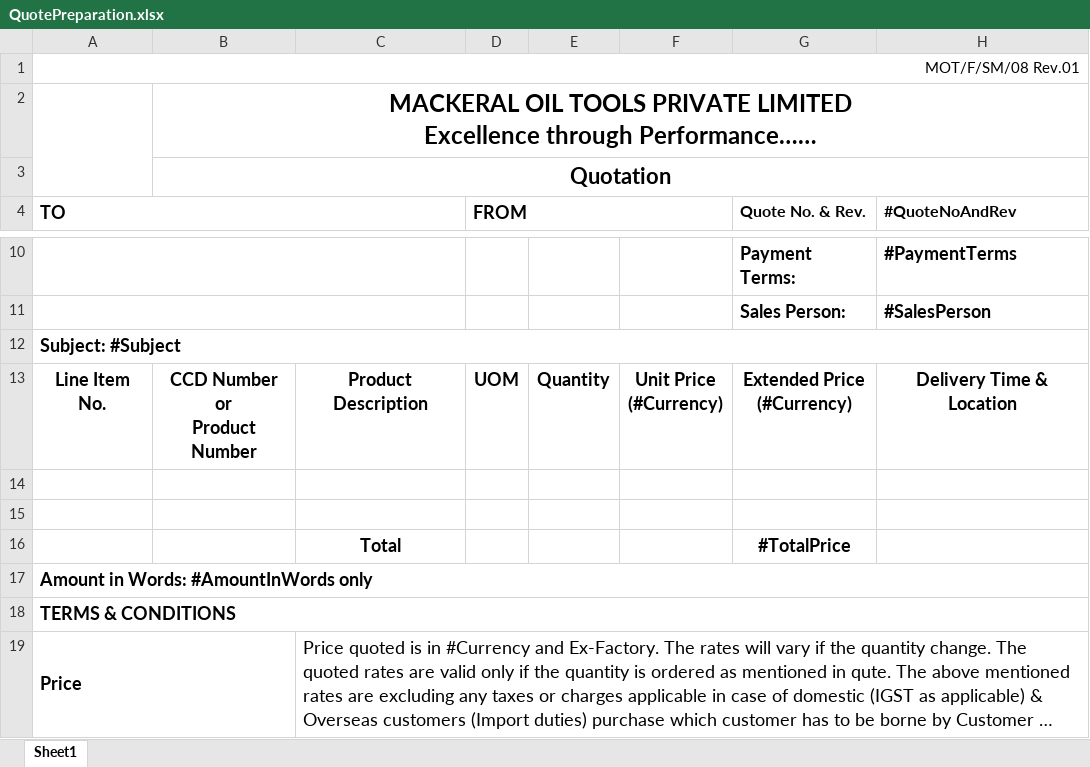
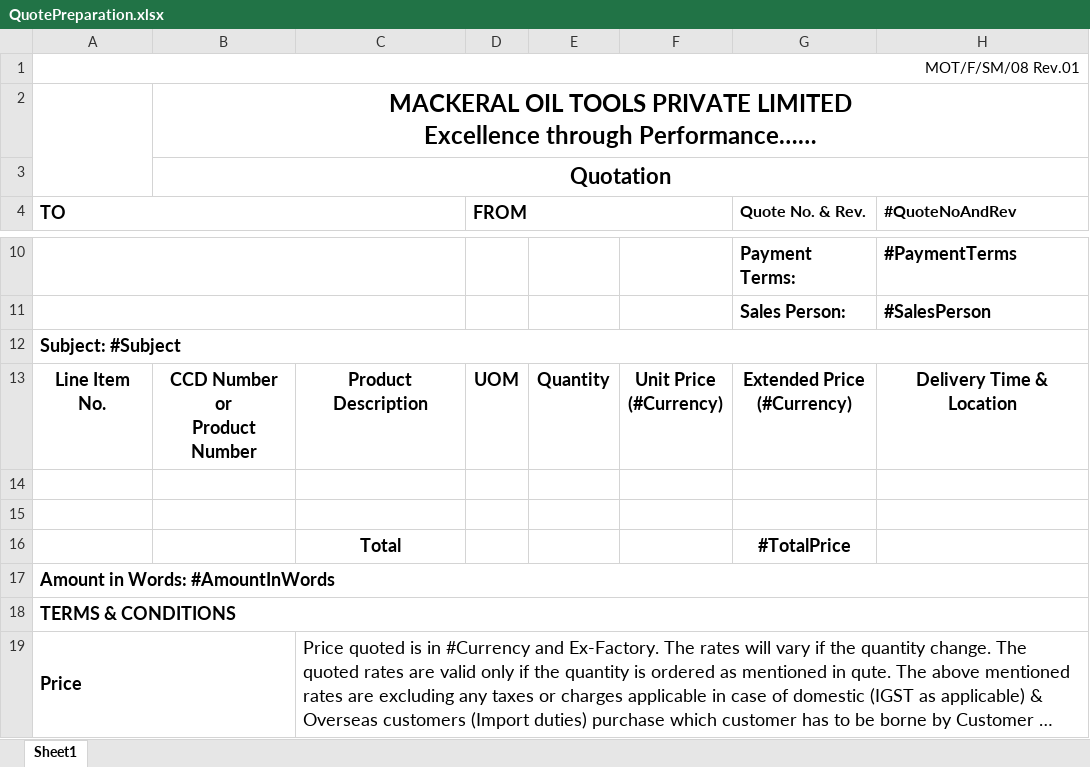
Before and after one commit to kanswaldeepak/NtierMvc, an Excel workbook: NtierMvc/App_Data/Documents/Excel/QuotePreparation.xlsx, sheet Sheet1, drawn as a sheet; only a part is shown, gaps mark what is left out; long unchanged cells end in …; values as stored, in another font and other column widths than the file's, no borders; charts and pictures not drawn; the diff names each change by its address in the sheet, - before the commit and + after, or states it on an @@ line.

```diff
--- a/NtierMvc/App_Data/Documents/Excel/QuotePreparation.xlsx (sheet Sheet1)
+++ b/NtierMvc/App_Data/Documents/Excel/QuotePreparation.xlsx (sheet Sheet1)
-A17 (TO): Amount in Words: #AmountInWords only
+A17 (TO): Amount in Words: #AmountInWords
```
Also changed, not shown: 4 other files.
